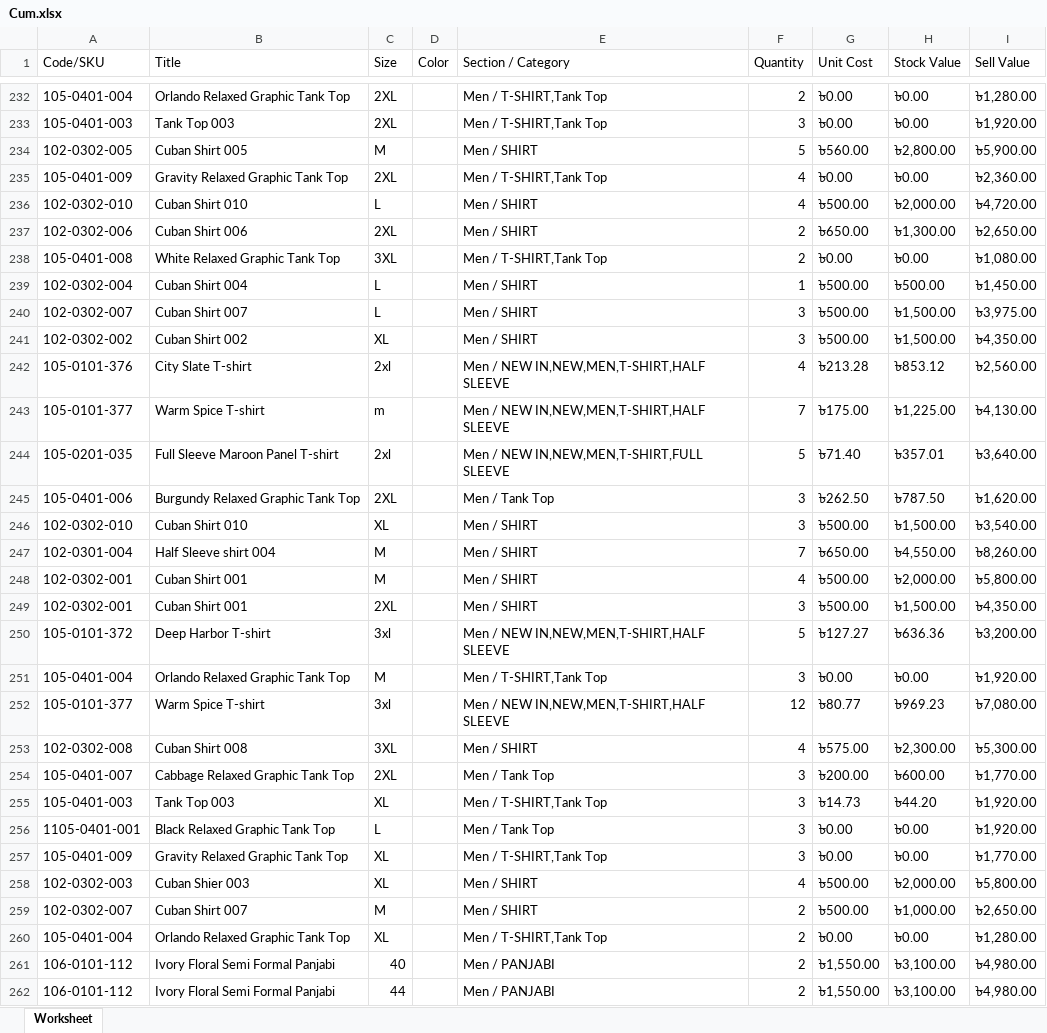
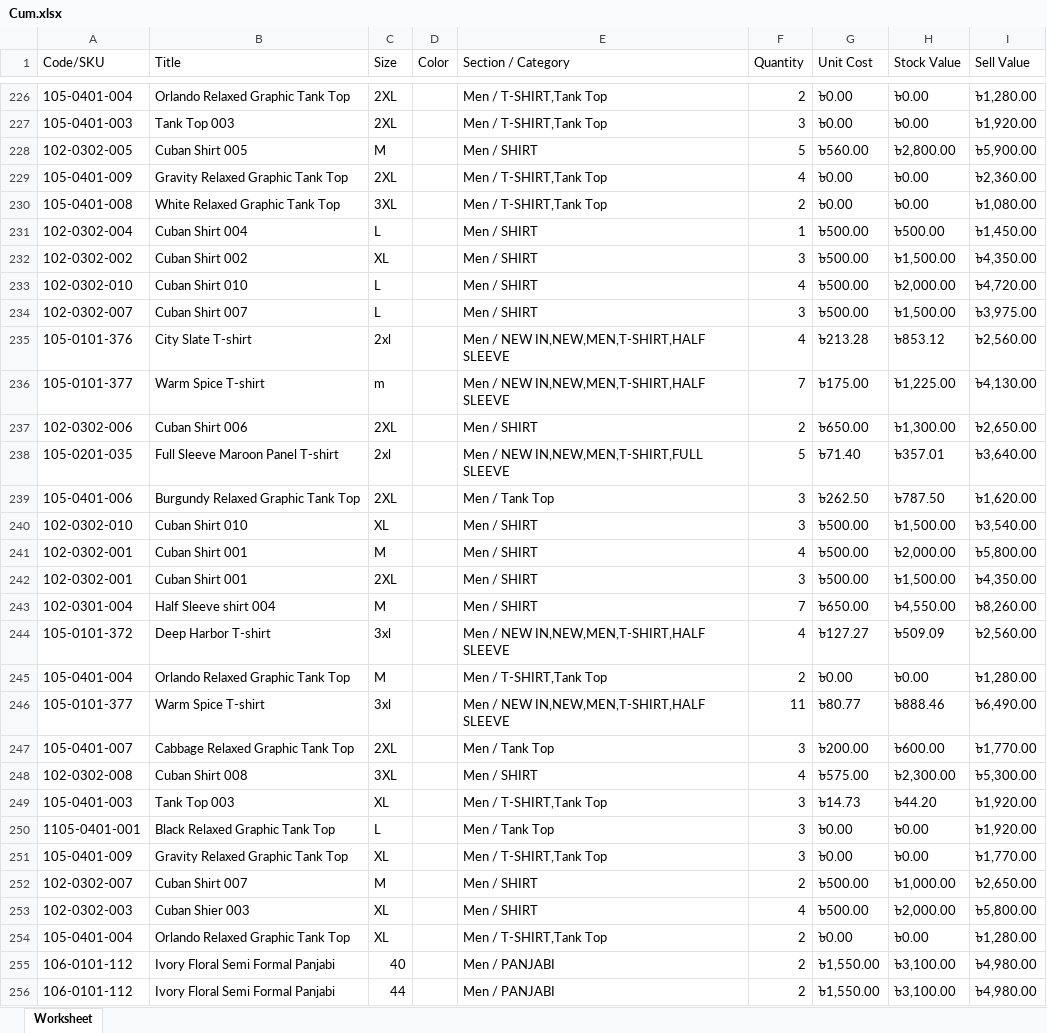
Before and after one commit to Sajid-ul-Islam/DEEN-OPS, an Excel workbook: src/inventory/Cum.xlsx, sheet Worksheet, drawn as a sheet; only a part is shown, gaps mark what is left out; values as stored, in another font and other column widths than the file's, no borders; addresses are those after the commit; the diff covers the shown part only; the diff names each change by its address in the sheet, - before the commit and + after, or states it on an @@ line.

```diff
--- a/src/inventory/Cum.xlsx (sheet Worksheet)
+++ b/src/inventory/Cum.xlsx (sheet Worksheet)
@@ row 241 moved to row 232: 102-0302-002 @@
@@ row 236 moved to row 233: 102-0302-010 @@
@@ row 247 moved to row 243: 102-0301-004 @@
-F244 (Quantity): 5
+F244 (Quantity): 4
-H244 (Stock Value): ৳636.36
+H244 (Stock Value): ৳509.09
-I244 (Sell Value): ৳3,200.00
+I244 (Sell Value): ৳2,560.00
-F245 (Quantity): 3
+F245 (Quantity): 2
-I245 (Sell Value): ৳1,920.00
+I245 (Sell Value): ৳1,280.00
-F246 (Quantity): 12
+F246 (Quantity): 11
-H246 (Stock Value): ৳969.23
+H246 (Stock Value): ৳888.46
-I246 (Sell Value): ৳7,080.00
+I246 (Sell Value): ৳6,490.00
@@ row 254 moved to row 247: 105-0401-007 @@
@@ row 259 moved to row 252: 102-0302-007 @@
```
Also changed, not shown: 4 added rows, 14 removed rows, 29 moved rows and 53 edited cells elsewhere in this sheet, src/inventory/Mir.xlsx, src/inventory/Syl.xlsx, 4 other files.
